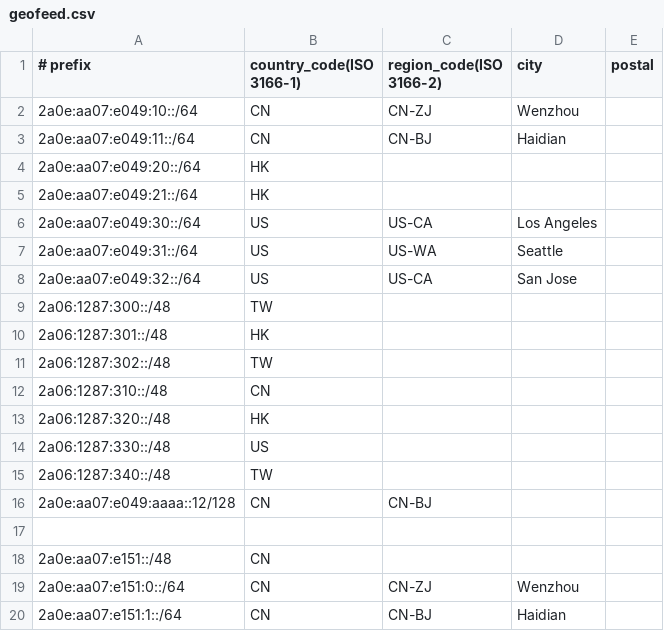
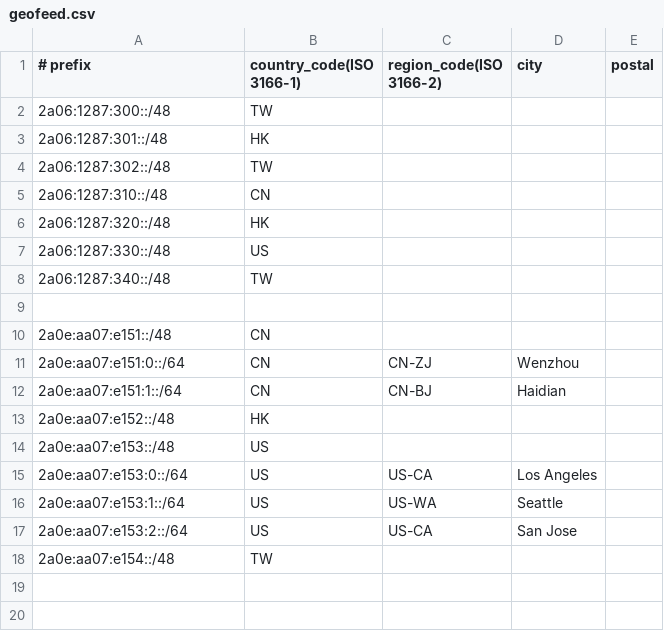
Before and after one commit to canoziia/as203023-public, a CSV file: geofeed/geofeed.csv, drawn as a sheet; only a part is shown; the shorter side is filled out with more unchanged rows; the diff names each change by its address in the sheet, - before the commit and + after, or states it on an @@ line.

Commit message:
delete some prefix

```diff
--- a/geofeed/geofeed.csv
+++ b/geofeed/geofeed.csv
-row 2: 2a0e:aa07:e049:10::/64 | CN | CN-ZJ | Wenzhou
-row 3: 2a0e:aa07:e049:11::/64 | CN | CN-BJ | Haidian
-row 4: 2a0e:aa07:e049:20::/64 | HK
-row 5: 2a0e:aa07:e049:21::/64 | HK
-row 6: 2a0e:aa07:e049:30::/64 | US | US-CA | Los Angeles
-row 7: 2a0e:aa07:e049:31::/64 | US | US-WA | Seattle
-row 8: 2a0e:aa07:e049:32::/64 | US | US-CA | San Jose
-row 16: 2a0e:aa07:e049:aaaa::12/128 | CN | CN-BJ
```
